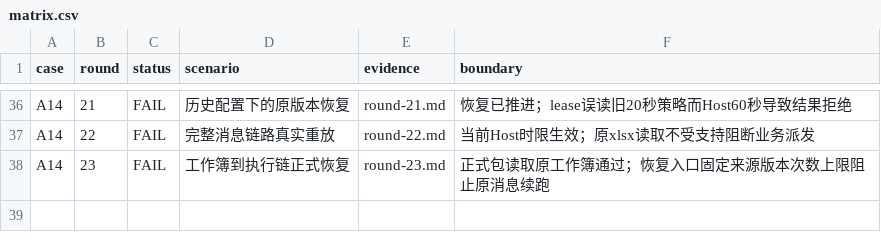
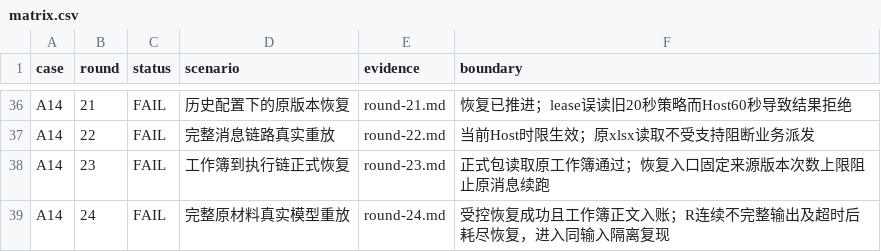
Before and after one commit to HiQ-AI/dingtalk-dsh-assistant, a CSV file: docs/acceptance/message-processing-20260930/matrix.csv, drawn as a sheet; only a part is shown, gaps mark what is left out; the diff names each change by its address in the sheet, - before the commit and + after, or states it on an @@ line.

```diff
--- a/docs/acceptance/message-processing-20260930/matrix.csv
+++ b/docs/acceptance/message-processing-20260930/matrix.csv
+row 39: A14 | 24 | FAIL | 完整原材料真实模型重放 | round-24.md | 受控恢复成功且工作簿正文入账；R连续不完整输出及超时后耗尽恢复，进入同输入隔离复现
```
Also changed, not shown: 18 other files.
